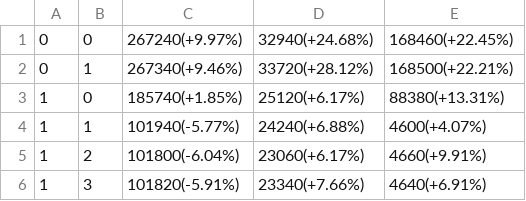
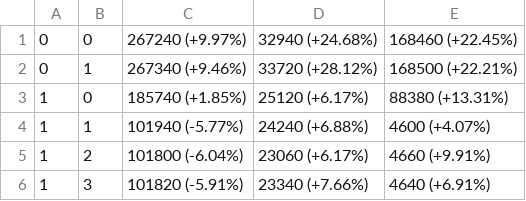
Before and after one commit to ti-scaria/trusted-firmware-a, a CSV file: docs/perf/data/juno/current/test_rt_instr_cpu_off_serial.csv, drawn as a sheet.

Commit message:
chore(docs): insert a space before the delta in PSCI instrumentation data
Makes things more readable.

Change-Id: I2dda9d14f0318b789c43eff66b6b4872af604717
Signed-off-by: Boyan Karatotev <boyan.karatotev@arm.com>

```diff
--- a/docs/perf/data/juno/current/test_rt_instr_cpu_off_serial.csv
+++ b/docs/perf/data/juno/current/test_rt_instr_cpu_off_serial.csv
@@ -1,6 +1,6 @@
-0,0,267240(+9.97%),32940(+24.68%),168460(+22.45%)
-0,1,267340(+9.46%),33720(+28.12%),168500(+22.21%)
-1,0,185740(+1.85%),25120(+6.17%),88380(+13.31%)
-1,1,101940(-5.77%),24240(+6.88%),4600(+4.07%)
-1,2,101800(-6.04%),23060(+6.17%),4660(+9.91%)
-1,3,101820(-5.91%),23340(+7.66%),4640(+6.91%)
+0,0,267240 (+9.97%),32940 (+24.68%),168460 (+22.45%)
+0,1,267340 (+9.46%),33720 (+28.12%),168500 (+22.21%)
+1,0,185740 (+1.85%),25120 (+6.17%),88380 (+13.31%)
+1,1,101940 (-5.77%),24240 (+6.88%),4600 (+4.07%)
+1,2,101800 (-6.04%),23060 (+6.17%),4660 (+9.91%)
+1,3,101820 (-5.91%),23340 (+7.66%),4640 (+6.91%)
```
Also changed, not shown: docs/perf/data/juno/current/test_rt_instr_cpu_susp_parallel.csv, docs/perf/data/juno/current/test_rt_instr_susp_deep_serial.csv, 15 other files.
